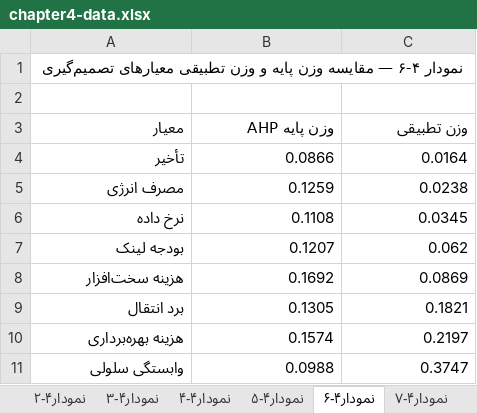
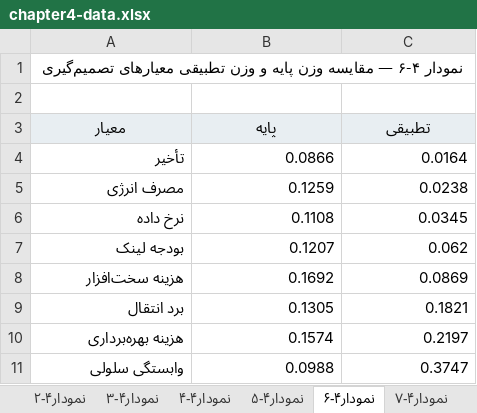
Before and after one commit to sazmanfava854-sudo/test, an Excel workbook: docs/chapter4-figures/chapter4-data.xlsx, sheet نمودار۴-۶, drawn as a sheet; values as stored, in another font and other column widths than the file's, no borders; charts and pictures not drawn; the diff names each change by its address in the sheet, - before the commit and + after, or states it on an @@ line.

```diff
--- a/docs/chapter4-figures/chapter4-data.xlsx (sheet نمودار۴-۶)
+++ b/docs/chapter4-figures/chapter4-data.xlsx (sheet نمودار۴-۶)
@@ A3:C3 fill: none → #E8EEF2, alignment: right → center @@
-B3: وزن پایه AHP
+B3: پایه
-C3: وزن تطبیقی
+C3: تطبیقی
```
Also changed, not shown: sheet نمودار۴-۱۲, sheet نمودار۴-۱۰, sheet نمودار۴-۱۱, sheet نمودار۴-۹, sheet نمودار۴-۸, sheet نمودار۴-۳, 6 more sheets, charts or pictures, 2 other files.
